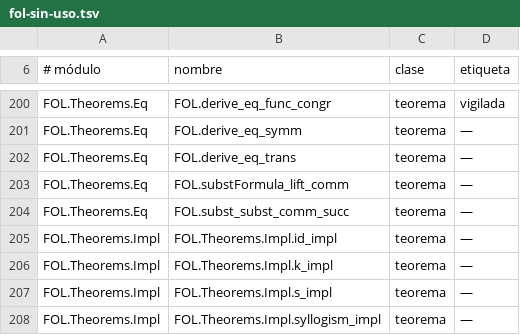
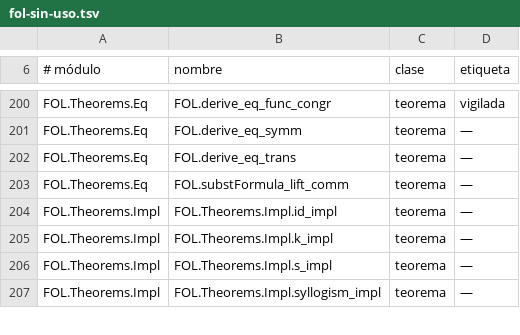
Before and after one commit to julian1c2a/ROBINSON_PlusPlus, a TSV file: doc/control/fol-sin-uso.tsv, drawn as a sheet; only a part is shown, gaps mark what is left out.

```diff
--- a/doc/control/fol-sin-uso.tsv
+++ b/doc/control/fol-sin-uso.tsv
@@ -203,3 +203,2 @@ FOL.Theorems.Eq	FOL.derive_eq_trans	teorema	—
 FOL.Theorems.Eq	FOL.substFormula_lift_comm	teorema	—
-FOL.Theorems.Eq	FOL.subst_subst_comm_succ	teorema	—
 FOL.Theorems.Impl	FOL.Theorems.Impl.id_impl	teorema	—
```
Also changed, not shown: 19 other files.
